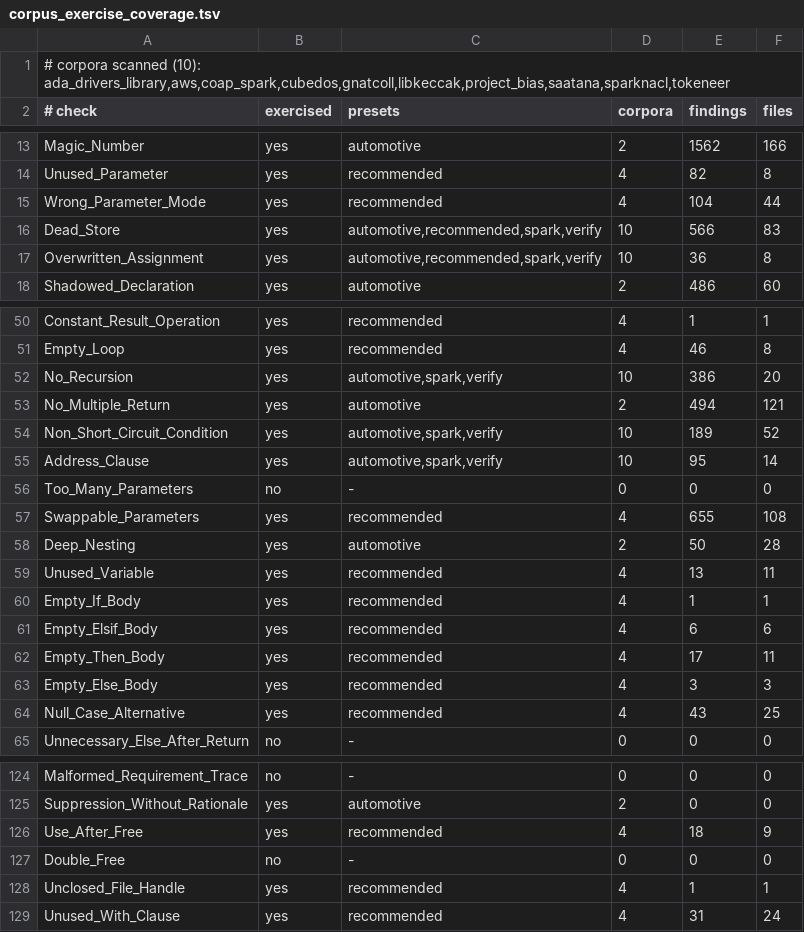
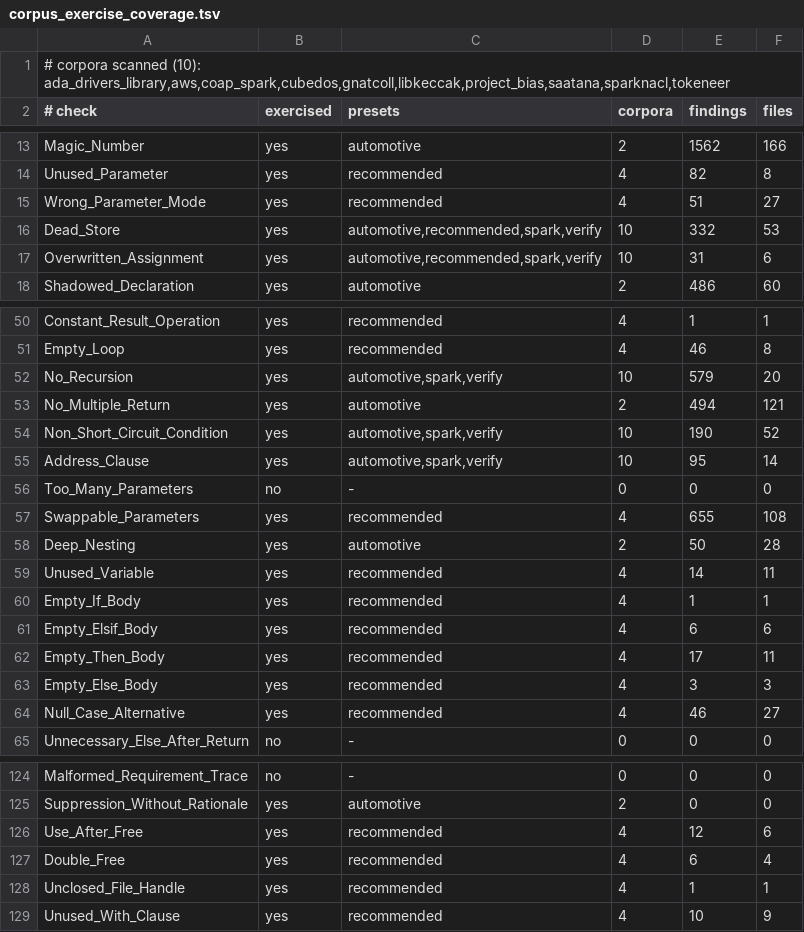
Before and after one commit to mmartign/AdaLang_Analyzer, a TSV file: quality/corpus_exercise_coverage.tsv, drawn as a sheet; only a part is shown, gaps mark what is left out; the diff covers the shown part only.

Commit message:
Refresh all eleven benchmark corpora after FP-083..FP-085
Re-ran every corpus from a fresh checkout at its pinned revision with the
unmodified run.sh, including both lanes of the seven GNATprove-oracle
SPARK corpora. One RESULTS_2026-09-30.md per corpus replaces the
2026-08-29 (and spark_testsuite's 2026-09-06) run, kept in history, and
explains every change against it.

- Zero possible unsoundness and zero false positives on every corpus
  with a GNATprove oracle.
- FP-085 raises Proved_Safe on every fully-proved corpus (coap_spark
  1,797 to 3,257, libkeccak +266, Tokeneer +97, SPARKNaCl +38, Saatana
  +32, project_bias +128; spark_testsuite both-safe 44 to 51), mostly
  outside 1:1 matched pairs.
- FP-084 on real code: every Unreachable on gnatcoll (1,072), AWS (352),
  CubedOS (73) and coap_spark (65) came from an aborted fixed-point run
  and is now Unsupported, with the proofs those runs had produced
  (gnatcoll's Proved_Safe count falls from 205 to 98 for that reason).
- Rule-finding changes come from releases 1.5.1-1.5.3, confirmed by
  re-running the 1.5.3 build on the same checkouts.

Regenerated quality/corpus_exercise_coverage.tsv and
docs/src/tool-qualification-support.md from the new results (100 of 127
checks now exercised on external code), and updated the results-file
references and figures in benchmarks/README.md, positioning.md and
external_corpus_findings.md.

```diff
--- a/quality/corpus_exercise_coverage.tsv
+++ b/quality/corpus_exercise_coverage.tsv
@@ -14,5 +14,5 @@ Magic_Number	yes	automotive	2	1562	166
 Unused_Parameter	yes	recommended	4	82	8
-Wrong_Parameter_Mode	yes	recommended	4	104	44
-Dead_Store	yes	automotive,recommended,spark,verify	10	566	83
-Overwritten_Assignment	yes	automotive,recommended,spark,verify	10	36	8
+Wrong_Parameter_Mode	yes	recommended	4	51	27
+Dead_Store	yes	automotive,recommended,spark,verify	10	332	53
+Overwritten_Assignment	yes	automotive,recommended,spark,verify	10	31	6
 Shadowed_Declaration	yes	automotive	2	486	60
@@ -51,5 +51,5 @@ Constant_Result_Operation	yes	recommended	4	1	1
 Empty_Loop	yes	recommended	4	46	8
-No_Recursion	yes	automotive,spark,verify	10	386	20
+No_Recursion	yes	automotive,spark,verify	10	579	20
 No_Multiple_Return	yes	automotive	2	494	121
-Non_Short_Circuit_Condition	yes	automotive,spark,verify	10	189	52
+Non_Short_Circuit_Condition	yes	automotive,spark,verify	10	190	52
 Address_Clause	yes	automotive,spark,verify	10	95	14
@@ -58,3 +58,3 @@ Swappable_Parameters	yes	recommended	4	655	108
 Deep_Nesting	yes	automotive	2	50	28
-Unused_Variable	yes	recommended	4	13	11
+Unused_Variable	yes	recommended	4	14	11
 Empty_If_Body	yes	recommended	4	1	1
@@ -63,3 +63,3 @@ Empty_Then_Body	yes	recommended	4	17	11
 Empty_Else_Body	yes	recommended	4	3	3
-Null_Case_Alternative	yes	recommended	4	43	25
+Null_Case_Alternative	yes	recommended	4	46	27
 Unnecessary_Else_After_Return	no	-	0	0	0
@@ -125,5 +125,5 @@ Malformed_Requirement_Trace	no	-	0	0	0
 Suppression_Without_Rationale	yes	automotive	2	0	0
-Use_After_Free	yes	recommended	4	18	9
-Double_Free	no	-	0	0	0
+Use_After_Free	yes	recommended	4	12	6
+Double_Free	yes	recommended	4	6	4
 Unclosed_File_Handle	yes	recommended	4	1	1
-Unused_With_Clause	yes	recommended	4	31	24
+Unused_With_Clause	yes	recommended	4	10	9
```
Also changed, not shown: 14 edited cells elsewhere in this file, 30 other files.
